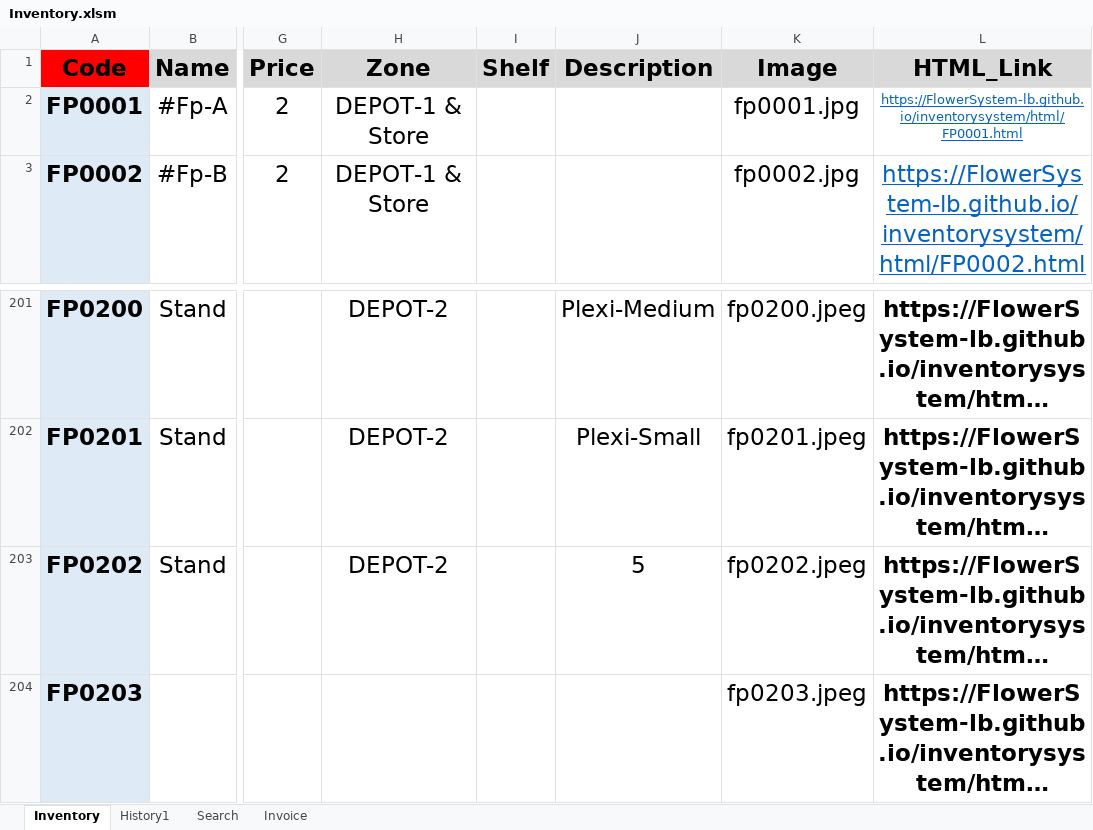
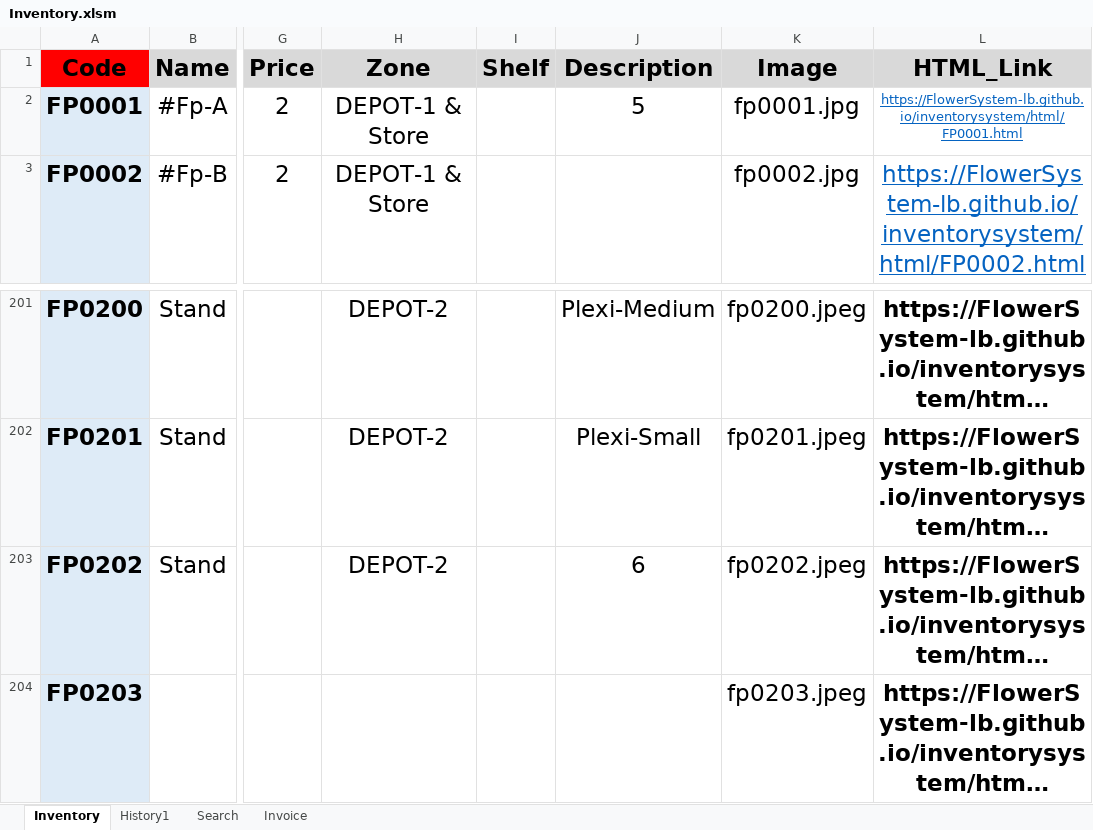
Before and after one commit to FlowerSystem-lb/inventorysystem, an Excel workbook: Inventory.xlsm, sheet Inventory, drawn as a sheet; only a part is shown, gaps mark what is left out; long unchanged cells end in …; values as stored, in another font and other column widths than the file's, no borders; conditional formats not drawn; the diff names each change by its address in the sheet, - before the commit and + after, or states it on an @@ line.

Commit message:
auto sync

```diff
--- a/Inventory.xlsm (sheet Inventory)
+++ b/Inventory.xlsm (sheet Inventory)
-J2 (Description): (empty)
+J2 (Description): 5
-J203 (Description): 5
+J203 (Description): 6
```
Also changed, not shown: sheet Invoice.
